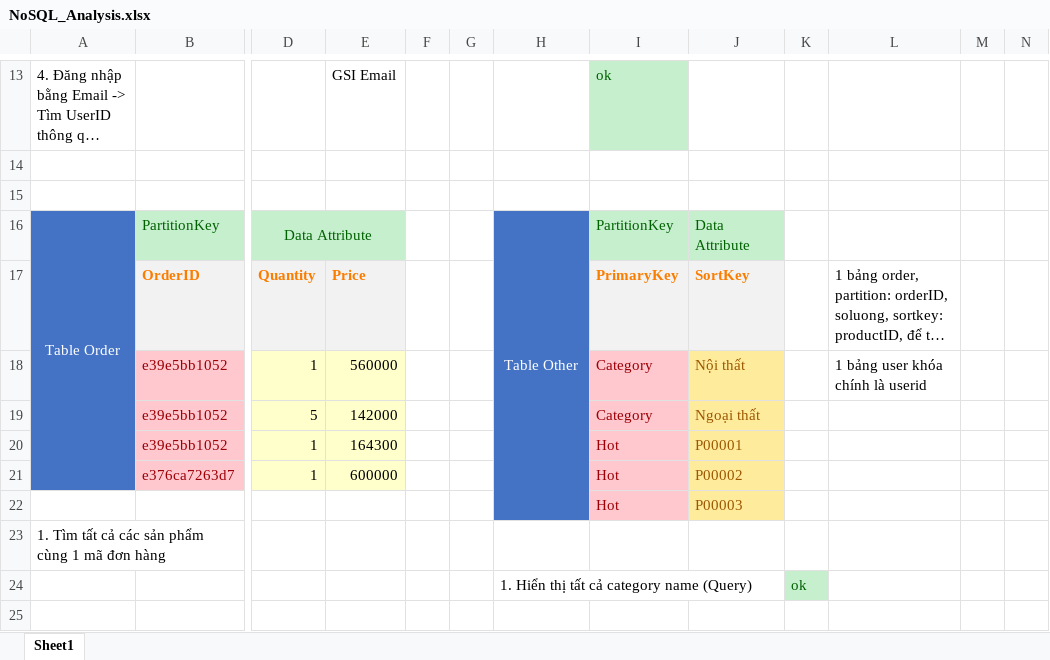
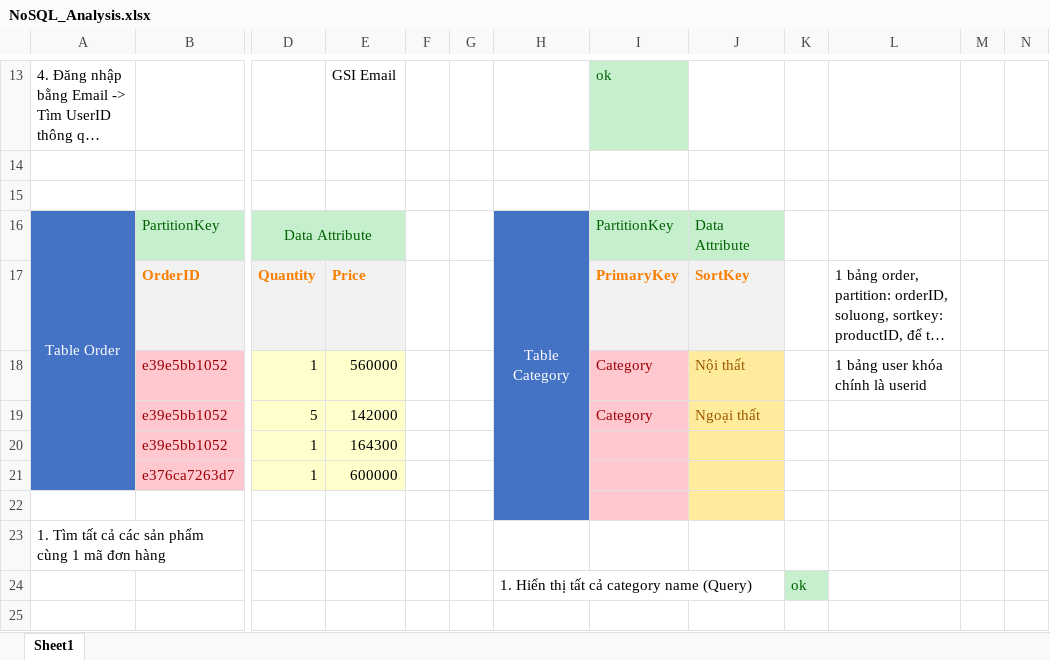
Before and after one commit to nguyenlenamanh/dynamodb-database, an Excel workbook: NoSQL_Analysis.xlsx, sheet Sheet1, drawn as a sheet; only a part is shown, gaps mark what is left out; long unchanged cells end in …; values as stored, in another font and other column widths than the file's, no borders; rows hold the shown columns only; the diff names each change by its address in the sheet, - before the commit and + after, or states it on an @@ line.

```diff
--- a/NoSQL_Analysis.xlsx (sheet Sheet1)
+++ b/NoSQL_Analysis.xlsx (sheet Sheet1)
-H16: Table Other
+H16: Table Category
-I20:I21: Hot
+I20:I21: (empty)
-J20: P00001
+J20: (empty)
-J21: P00002
+J21: (empty)
-row 22:  |  |  |  |  |  |  | Hot | P00003
+row 22: (empty)
```
Also changed, not shown: 7 other files.
